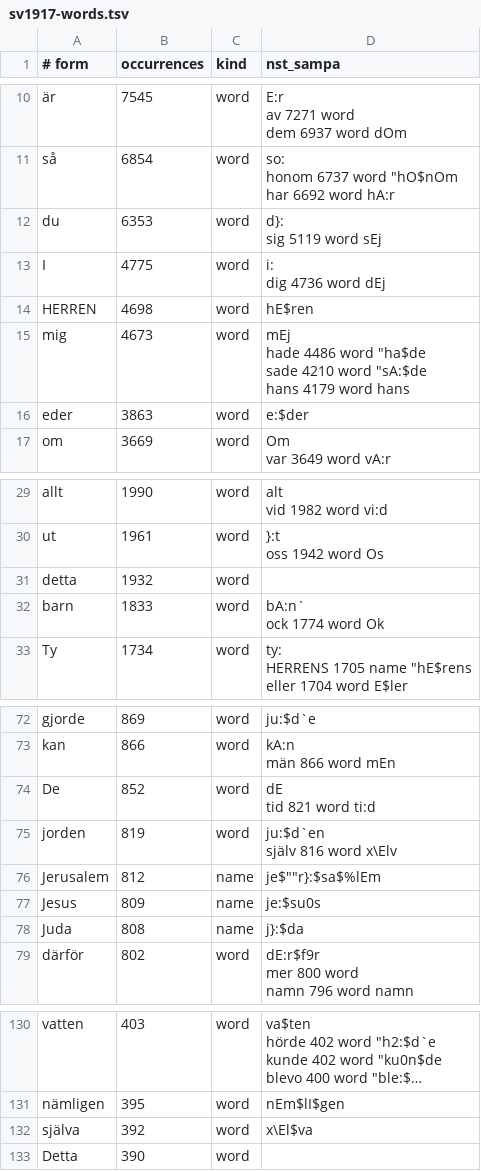
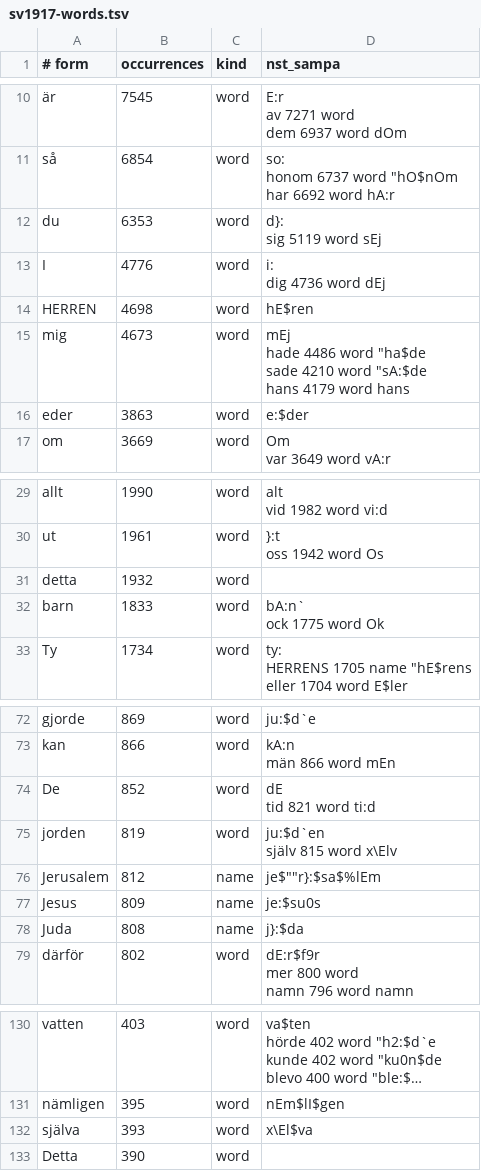
Before and after one commit to jsjoberg/perikop, a TSV file: resources/lexicon/sv1917-words.tsv, drawn as a sheet; only a part is shown, gaps mark what is left out; long unchanged cells end in …; ↵ is a line break in a cell; the diff covers the shown part only; the diff names each change by its address in the sheet, - before the commit and + after, or states it on an @@ line.

```diff
--- a/resources/lexicon/sv1917-words.tsv
+++ b/resources/lexicon/sv1917-words.tsv
-B13 (occurrences): 4775
+B13 (occurrences): 4776
-D32 (nst_sampa): bA:n` ↵ ock 1774 word Ok
+D32 (nst_sampa): bA:n` ↵ ock 1775 word Ok
-D75 (nst_sampa): ju:$d`en ↵ själv 816 word x\Elv
+D75 (nst_sampa): ju:$d`en ↵ själv 815 word x\Elv
-B132 (occurrences): 392
+B132 (occurrences): 393
```
Also changed, not shown: 2 added rows, 2 removed rows and 2 edited cells elsewhere in this file, 17 other files.
